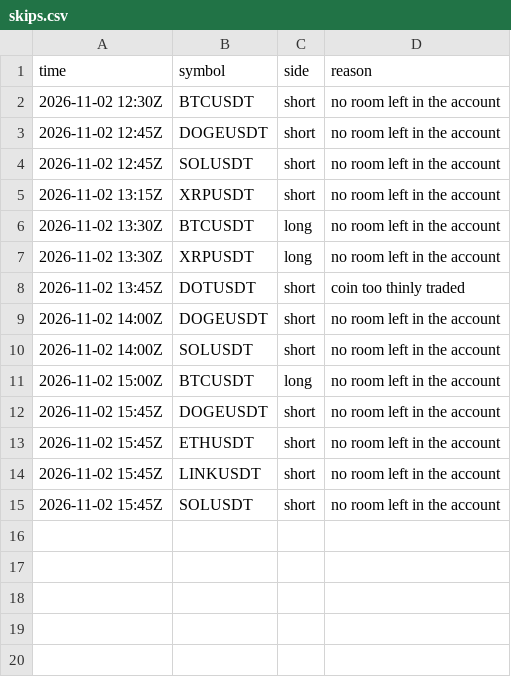
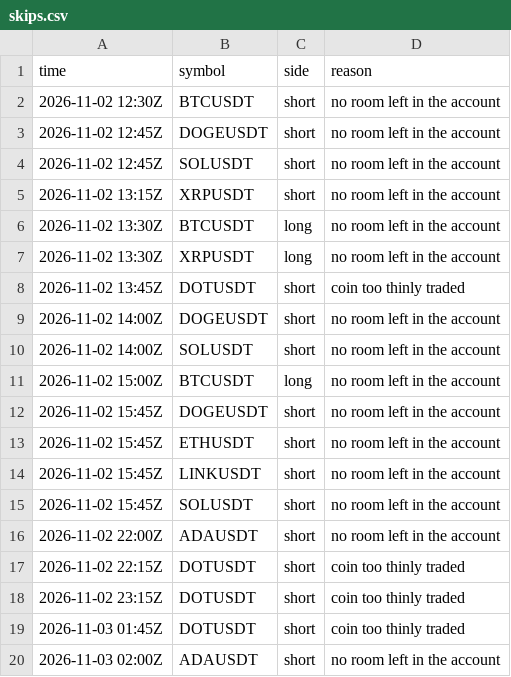
Before and after one commit to d4gh9jzy4p-arch/dema-supertrend-paper, a CSV file: skips.csv, drawn as a sheet.

```diff
--- a/skips.csv
+++ b/skips.csv
@@ -15 +15,6 @@ time,symbol,side,reason
 2026-11-02 15:45Z,SOLUSDT,short,no room left in the account
+2026-11-02 22:00Z,ADAUSDT,short,no room left in the account
+2026-11-02 22:15Z,DOTUSDT,short,coin too thinly traded
+2026-11-02 23:15Z,DOTUSDT,short,coin too thinly traded
+2026-11-03 01:45Z,DOTUSDT,short,coin too thinly traded
+2026-11-03 02:00Z,ADAUSDT,short,no room left in the account
```
Also changed, not shown: trades.csv, 2 other files.
